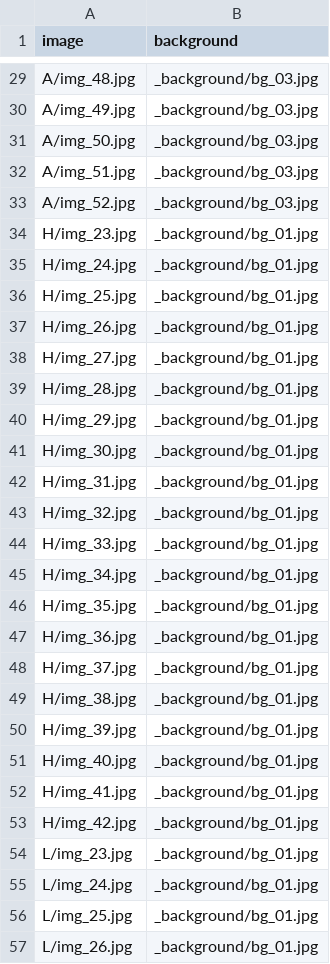
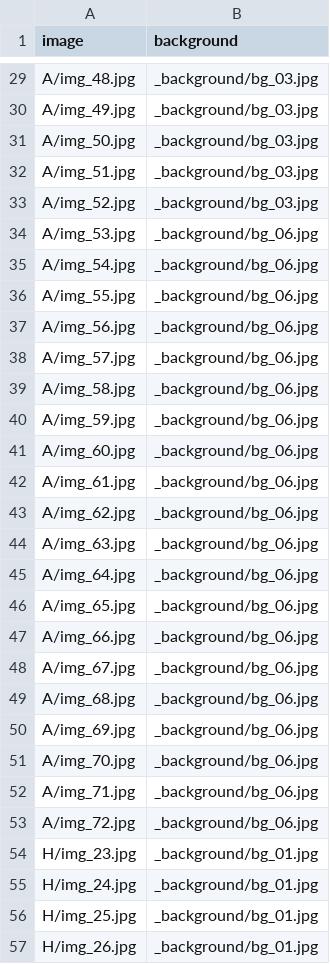
Before and after one commit to claudialbombin/signlock-jump-counter, a CSV file: pasos/lse/dataset_lse/backgrounds.csv, drawn as a sheet; only a part is shown, gaps mark what is left out; the shorter side is filled out with more unchanged rows; the diff covers the shown part only.

Commit message:
Link the new A and NONE photos to their background

```diff
--- a/pasos/lse/dataset_lse/backgrounds.csv
+++ b/pasos/lse/dataset_lse/backgrounds.csv
@@ -33,2 +33,22 @@ A/img_51.jpg,_background/bg_03.jpg
 A/img_52.jpg,_background/bg_03.jpg
+A/img_53.jpg,_background/bg_06.jpg
+A/img_54.jpg,_background/bg_06.jpg
+A/img_55.jpg,_background/bg_06.jpg
+A/img_56.jpg,_background/bg_06.jpg
+A/img_57.jpg,_background/bg_06.jpg
+A/img_58.jpg,_background/bg_06.jpg
+A/img_59.jpg,_background/bg_06.jpg
+A/img_60.jpg,_background/bg_06.jpg
+A/img_61.jpg,_background/bg_06.jpg
+A/img_62.jpg,_background/bg_06.jpg
+A/img_63.jpg,_background/bg_06.jpg
+A/img_64.jpg,_background/bg_06.jpg
+A/img_65.jpg,_background/bg_06.jpg
+A/img_66.jpg,_background/bg_06.jpg
+A/img_67.jpg,_background/bg_06.jpg
+A/img_68.jpg,_background/bg_06.jpg
+A/img_69.jpg,_background/bg_06.jpg
+A/img_70.jpg,_background/bg_06.jpg
+A/img_71.jpg,_background/bg_06.jpg
+A/img_72.jpg,_background/bg_06.jpg
 H/img_23.jpg,_background/bg_01.jpg
```
Also changed, not shown: 25 added rows elsewhere in this file.
